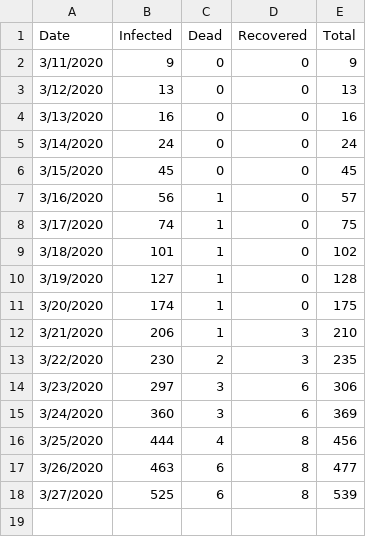
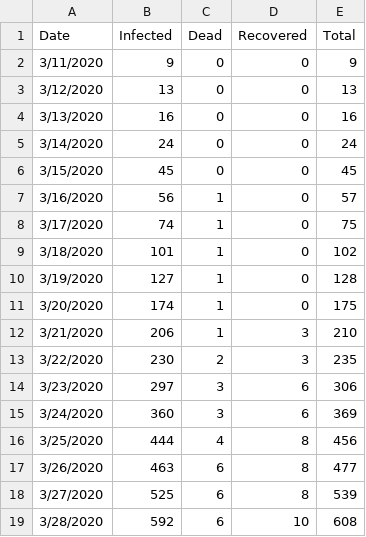
Before and after one commit to cebasfu93/Coronavirus, a CSV file: Coronavirus_Colombia.csv, drawn as a sheet; the diff names each change by its address in the sheet, - before the commit and + after, or states it on an @@ line.

Commit message:
Updated for Colombia until March 28

```diff
--- a/Coronavirus_Colombia.csv
+++ b/Coronavirus_Colombia.csv
+row 19: 3/28/2020 | 592 | 6 | 10 | 608
```
Also changed, not shown: 3 other files.
